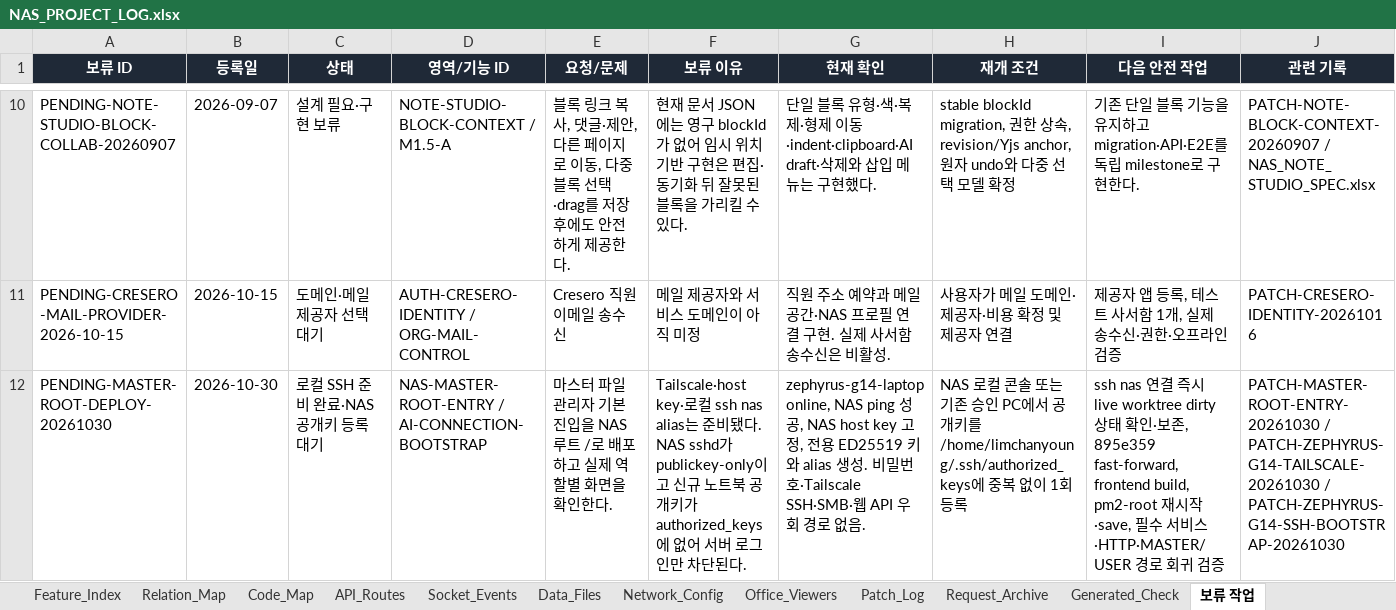
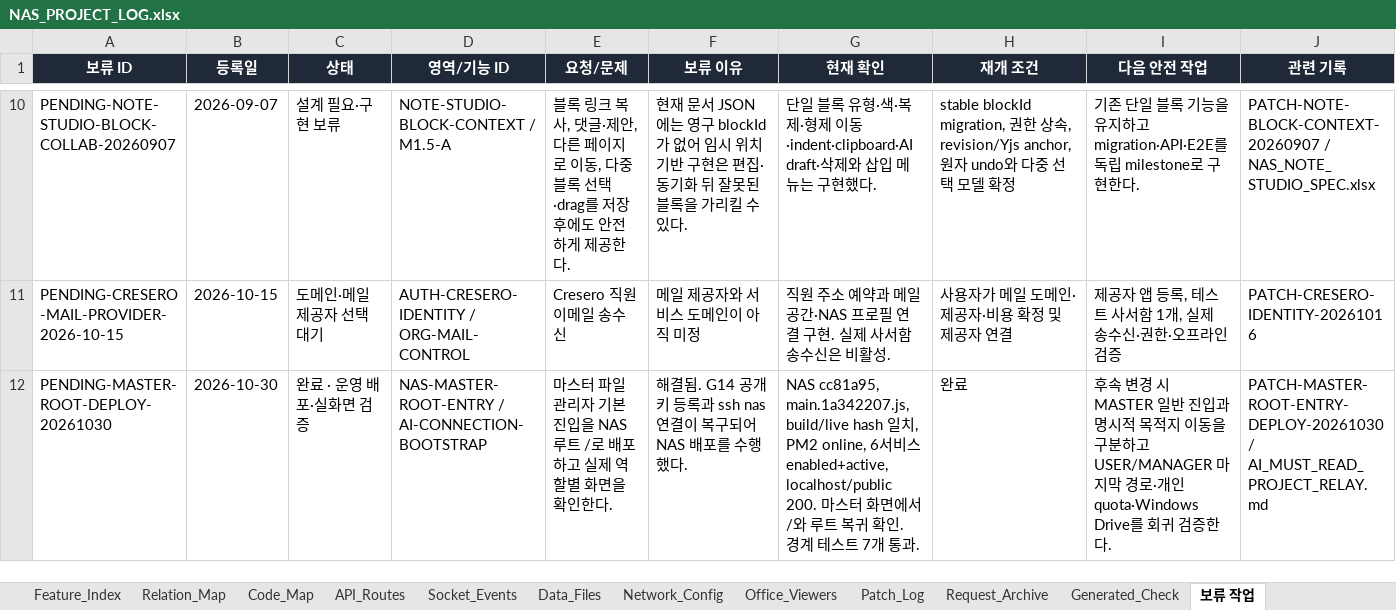
Before and after one commit to CLim020924/NAS_dev, an Excel workbook: docs/NAS_PROJECT_LOG.xlsx, sheet 보류 작업, drawn as a sheet; only a part is shown, gaps mark what is left out; values as stored, in another font and other column widths than the file's, no borders; conditional formats not drawn; the diff names each change by its address in the sheet, - before the commit and + after, or states it on an @@ line.

Commit message:
docs: record master root deployment verification

```diff
--- a/docs/NAS_PROJECT_LOG.xlsx (sheet 보류 작업)
+++ b/docs/NAS_PROJECT_LOG.xlsx (sheet 보류 작업)
-C12 (상태): 로컬 SSH 준비 완료·NAS 공개키 등록 대기
+C12 (상태): 완료 · 운영 배포·실화면 검증
-F12 (보류 이유): Tailscale·host key·로컬 ssh nas alias는 준비됐다. NAS sshd가 publickey-only이고 신규 노트북 공개키가 authorized_keys에 없어 서버 로그인만 차단된다.
+F12 (보류 이유): 해결됨. G14 공개키 등록과 ssh nas 연결이 복구되어 NAS 배포를 수행했다.
-G12 (현재 확인): zephyrus-g14-laptop online, NAS ping 성공, NAS host key 고정, 전용 ED25519 키와 alias 생성. 비밀번호·Tailscale SSH·SMB·웹 API 우회 경로 없음.
+G12 (현재 확인): NAS cc81a95, main.1a342207.js, build/live hash 일치, PM2 online, 6서비스 enabled+active, localhost/public 200. 마스터 화면에서 /와 루트 복귀 확인. 경계 테스트 7개 통과.
-H12 (재개 조건): NAS 로컬 콘솔 또는 기존 승인 PC에서 공개키를 /home/limchanyoung/.ssh/authorized_keys에 중복 없이 1회 등록
+H12 (재개 조건): 완료
-I12 (다음 안전 작업): ssh nas 연결 즉시 live worktree dirty 상태 확인·보존, 895e359 fast-forward, frontend build, pm2-root 재시작·save, 필수 서비스·HTTP·MASTER/USER 경로 회귀 검증
+I12 (다음 안전 작업): 후속 변경 시 MASTER 일반 진입과 명시적 목적지 이동을 구분하고 USER/MANAGER 마지막 경로·개인 quota·Windows Drive를 회귀 검증한다.
-J12 (관련 기록): PATCH-MASTER-ROOT-ENTRY-20261030 / PATCH-ZEPHYRUS-G14-TAILSCALE-20261030 / PATCH-ZEPHYRUS-G14-SSH-BOOTSTRAP-20261030
+J12 (관련 기록): PATCH-MASTER-ROOT-ENTRY-DEPLOY-20261030 / AI_MUST_READ_PROJECT_RELAY.md
```
Also changed, not shown: sheet Patch_Log, sheet Generated_Check, sheet Network_Config, sheet Request_Archive, sheet Feature_Index, 1 other file.
